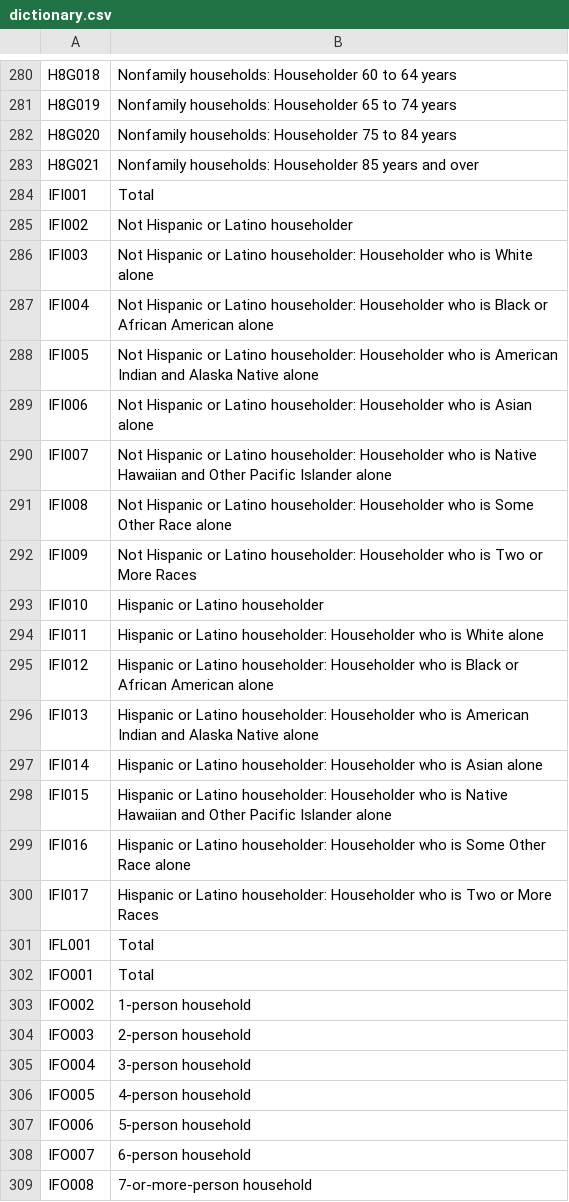
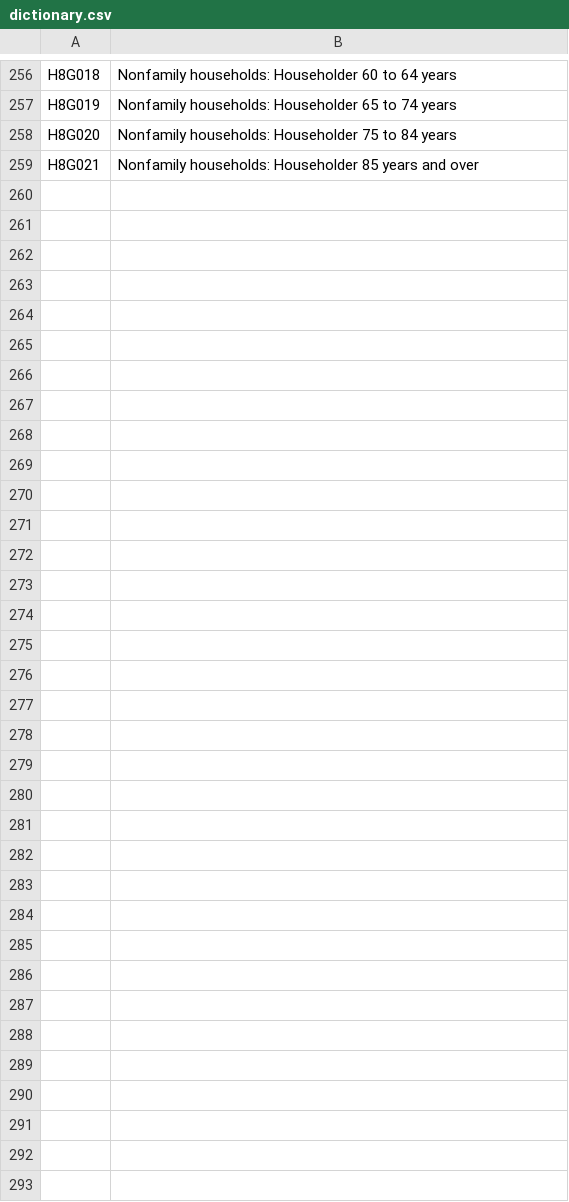
Before and after one commit to VCGIjadams/dp2010v2, a CSV file: data/dictionary.csv, drawn as a sheet; only a part is shown, gaps mark what is left out; the diff covers the shown part only.

Commit message:
Update to Lastest vintage and house districts

```diff
--- a/data/dictionary.csv
+++ b/data/dictionary.csv
@@ -283,27 +259 @@ H8G020,Nonfamily households: Householder 75 to 84 years
 H8G021,Nonfamily households: Householder 85 years and over
-IFI001,Total
-IFI002,Not Hispanic or Latino householder
-IFI003,Not Hispanic or Latino householder: Householder who is White alone
-IFI004,Not Hispanic or Latino householder: Householder who is Black or African American alone
-IFI005,Not Hispanic or Latino householder: Householder who is American Indian and Alaska Native alone
-IFI006,Not Hispanic or Latino householder: Householder who is Asian alone
-IFI007,Not Hispanic or Latino householder: Householder who is Native Hawaiian and Other Pacific Islander alone
-IFI008,Not Hispanic or Latino householder: Householder who is Some Other Race alone
-IFI009,Not Hispanic or Latino householder: Householder who is Two or More Races
-IFI010,Hispanic or Latino householder
-IFI011,Hispanic or Latino householder: Householder who is White alone
-IFI012,Hispanic or Latino householder: Householder who is Black or African American alone
-IFI013,Hispanic or Latino householder: Householder who is American Indian and Alaska Native alone
-IFI014,Hispanic or Latino householder: Householder who is Asian alone
-IFI015,Hispanic or Latino householder: Householder who is Native Hawaiian and Other Pacific Islander alone
-IFI016,Hispanic or Latino householder: Householder who is Some Other Race alone
-IFI017,Hispanic or Latino householder: Householder who is Two or More Races
-IFL001,Total
-IFO001,Total
-IFO002,1-person household
-IFO003,2-person household
-IFO004,3-person household
-IFO005,4-person household
-IFO006,5-person household
-IFO007,6-person household
-IFO008,7-or-more-person household
```
Also changed, not shown: 24 removed rows elsewhere in this file, 3 other files.
